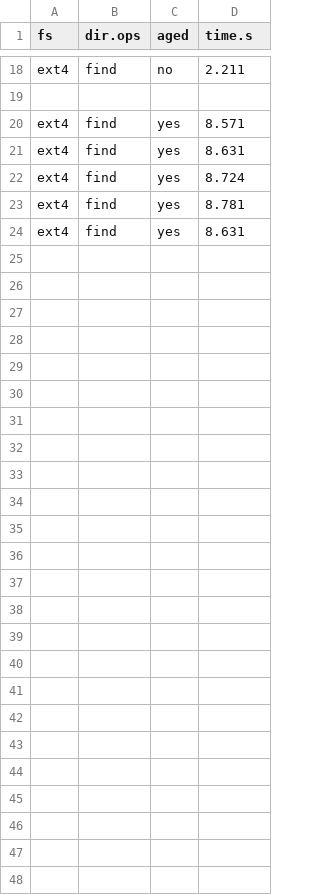
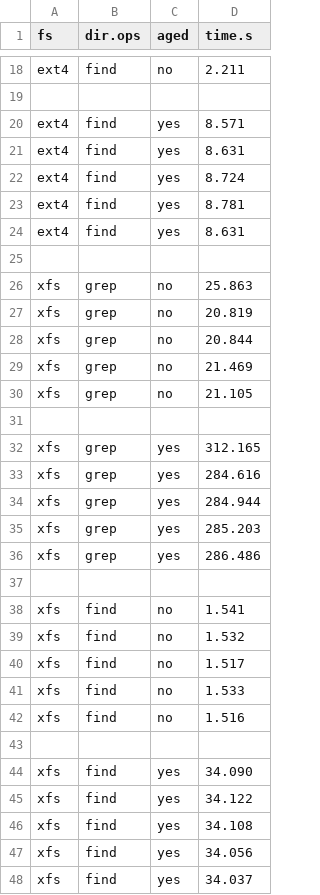
Before and after one commit to zhanyang/dissertation, a CSV file: data/raw/grep_find_aged.csv, drawn as a sheet; only a part is shown, gaps mark what is left out; the diff names each change by its address in the sheet, - before the commit and + after, or states it on an @@ line.

Commit message:
xfs grep find aged

```diff
--- a/data/raw/grep_find_aged.csv
+++ b/data/raw/grep_find_aged.csv
+row 25: (empty)
+row 26: xfs | grep | no | 25.863
+row 27: xfs | grep | no | 20.819
+row 28: xfs | grep | no | 20.844
+row 29: xfs | grep | no | 21.469
+row 30: xfs | grep | no | 21.105
+row 31: (empty)
+row 32: xfs | grep | yes | 312.165
+row 33: xfs | grep | yes | 284.616
+row 34: xfs | grep | yes | 284.944
+row 35: xfs | grep | yes | 285.203
+row 36: xfs | grep | yes | 286.486
+row 37: (empty)
+row 38: xfs | find | no | 1.541
+row 39: xfs | find | no | 1.532
+row 40: xfs | find | no | 1.517
+row 41: xfs | find | no | 1.533
+row 42: xfs | find | no | 1.516
+row 43: (empty)
+row 44: xfs | find | yes | 34.090
+row 45: xfs | find | yes | 34.122
+row 46: xfs | find | yes | 34.108
+row 47: xfs | find | yes | 34.056
+row 48: xfs | find | yes | 34.037
```
Also changed, not shown: data/grep_find_aged.csv.
